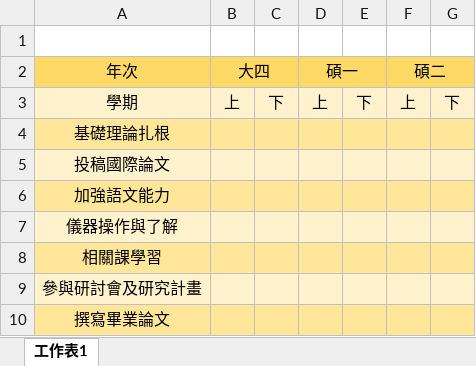
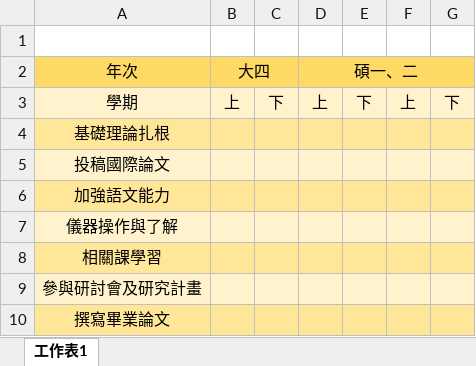
Before and after one commit to sky14785214/Python, an Excel workbook: 研究所資料夾/讀書計畫甘特圖.xlsx, sheet 工作表1, drawn as a sheet; values as stored, in another font and other column widths than the file's, no borders; charts and pictures not drawn; the diff names each change by its address in the sheet, - before the commit and + after, or states it on an @@ line.

```diff
--- a/研究所資料夾/讀書計畫甘特圖.xlsx (sheet 工作表1)
+++ b/研究所資料夾/讀書計畫甘特圖.xlsx (sheet 工作表1)
-D2: 碩一
+D2: 碩一、二
-D2:E2 merged
+D2:G2 merged
-F2: 碩二
+F2: (empty)
-F2:G2 merged
```
Also changed, not shown: charts or pictures, 10 other files.
